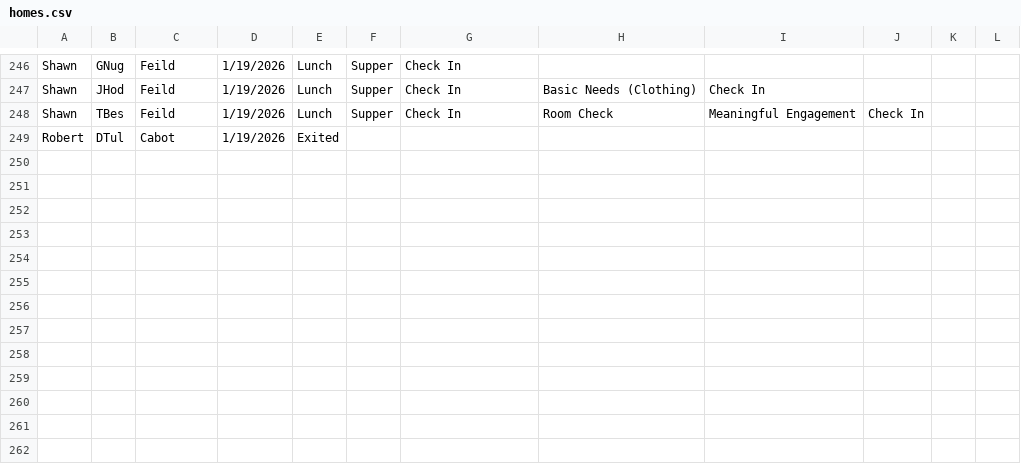
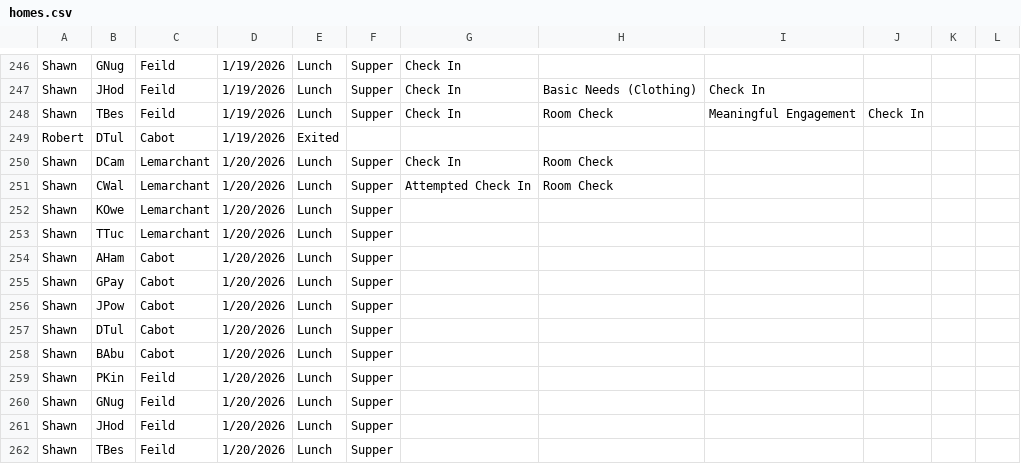
Before and after one commit to rcahill-code/homes-live, a CSV file: data/homes.csv, drawn as a sheet; only a part is shown, gaps mark what is left out; the diff names each change by its address in the sheet, - before the commit and + after, or states it on an @@ line.

```diff
--- a/data/homes.csv
+++ b/data/homes.csv
+row 250: Shawn | DCam | Lemarchant | 1/20/2026 | Lunch | Supper | Check In | Room Check
+row 251: Shawn | CWal | Lemarchant | 1/20/2026 | Lunch | Supper | Attempted Check In | Room Check
+row 252: Shawn | KOwe | Lemarchant | 1/20/2026 | Lunch | Supper
+row 253: Shawn | TTuc | Lemarchant | 1/20/2026 | Lunch | Supper
+row 254: Shawn | AHam | Cabot | 1/20/2026 | Lunch | Supper
+row 255: Shawn | GPay | Cabot | 1/20/2026 | Lunch | Supper
+row 256: Shawn | JPow | Cabot | 1/20/2026 | Lunch | Supper
+row 257: Shawn | DTul | Cabot | 1/20/2026 | Lunch | Supper
+row 258: Shawn | BAbu | Cabot | 1/20/2026 | Lunch | Supper
+row 259: Shawn | PKin | Feild | 1/20/2026 | Lunch | Supper
+row 260: Shawn | GNug | Feild | 1/20/2026 | Lunch | Supper
+row 261: Shawn | JHod | Feild | 1/20/2026 | Lunch | Supper
+row 262: Shawn | TBes | Feild | 1/20/2026 | Lunch | Supper
```
